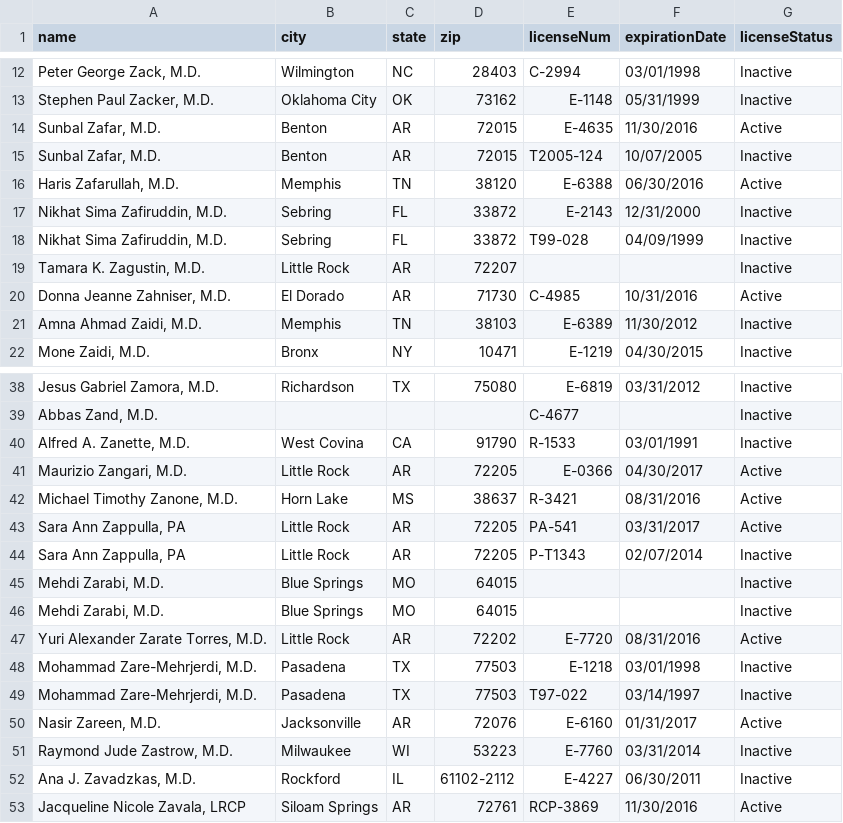
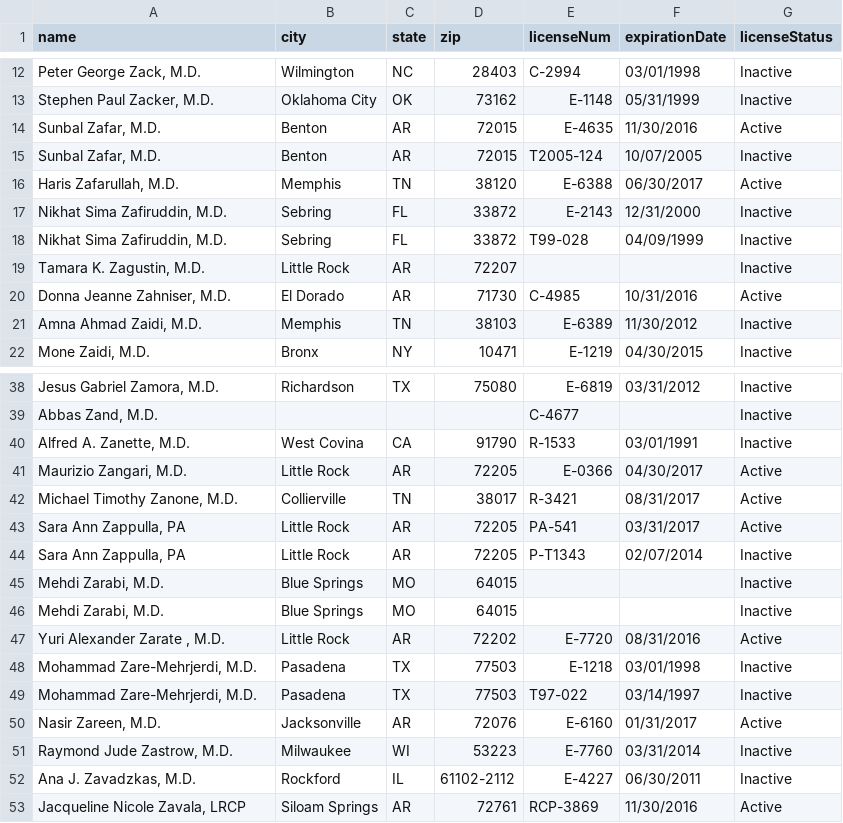
Before and after one commit to walco005/Web-Scraping-Test, a CSV file: results.csv, drawn as a sheet; only a part is shown, gaps mark what is left out.

```diff
--- a/results.csv
+++ b/results.csv
@@ -15,3 +15,3 @@ name,city,state,zip,licenseNum,expirationDate,licenseStatus
 "Sunbal Zafar, M.D.",Benton,AR,72015,T2005-124,10/07/2005,Inactive
-"Haris Zafarullah, M.D.",Memphis,TN,38120,E-6388,06/30/2016,Active
+"Haris Zafarullah, M.D.",Memphis,TN,38120,E-6388,06/30/2017,Active
 "Nikhat Sima Zafiruddin, M.D.",Sebring,FL,33872,E-2143,12/31/2000,Inactive
@@ -41,3 +41,3 @@ name,city,state,zip,licenseNum,expirationDate,licenseStatus
 "Maurizio Zangari, M.D.",Little Rock,AR,72205,E-0366,04/30/2017,Active
-"Michael Timothy Zanone, M.D.",Horn Lake,MS,38637,R-3421,08/31/2016,Active
+"Michael Timothy Zanone, M.D.",Collierville,TN,38017,R-3421,08/31/2017,Active
 "Sara  Ann Zappulla, PA",Little Rock,AR,72205,PA-541,03/31/2017,Active
@@ -46,3 +46,3 @@ name,city,state,zip,licenseNum,expirationDate,licenseStatus
 "Mehdi Zarabi, M.D.",Blue Springs,MO,64015,,,Inactive
-"Yuri Alexander Zarate Torres, M.D.",Little Rock,AR,72202,E-7720,08/31/2016,Active
+"Yuri Alexander Zarate , M.D.",Little Rock,AR,72202,E-7720,08/31/2016,Active
 "Mohammad Zare-Mehrjerdi, M.D.",Pasadena,TX,77503,E-1218,03/01/1998,Inactive
```
Also changed, not shown: 6 other files.
